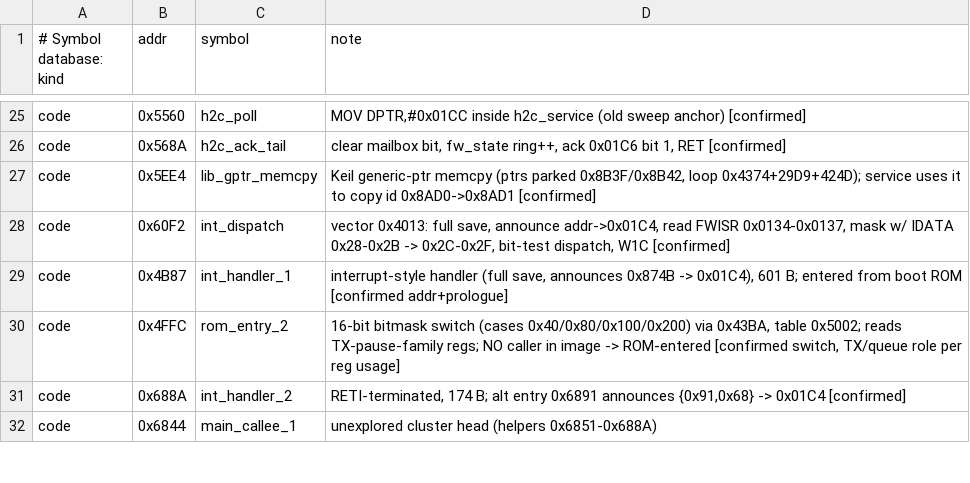
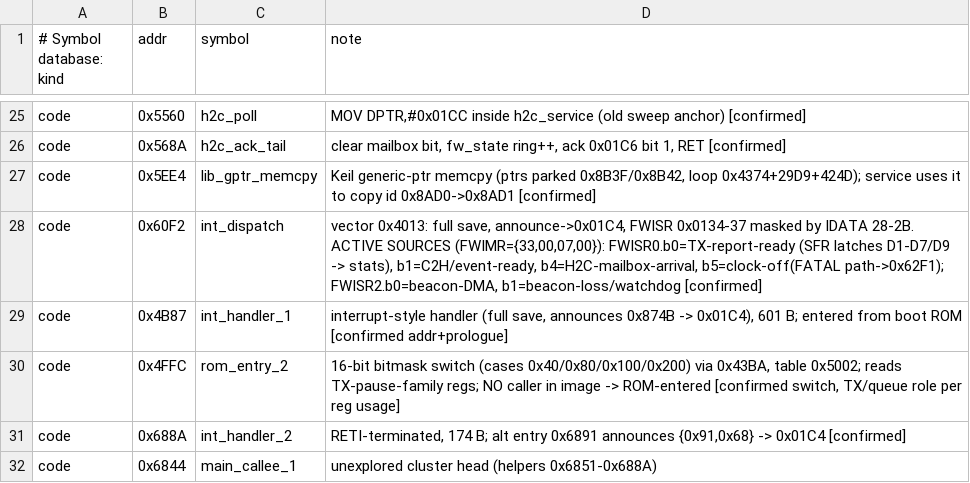
Before and after one commit to FlorianTyroller/rtl8192cu-fw, a TSV file: analysis/annotations.tsv, drawn as a sheet; only a part is shown, gaps mark what is left out; the diff covers the shown part only.

```diff
--- a/analysis/annotations.tsv
+++ b/analysis/annotations.tsv
@@ -27,3 +27,3 @@ code	0x568A	h2c_ack_tail	clear mailbox bit, fw_state ring++, ack 0x01C6 bit 1, R
 code	0x5EE4	lib_gptr_memcpy	Keil generic-ptr memcpy (ptrs parked 0x8B3F/0x8B42, loop 0x4374+29D9+424D); service uses it to copy id 0x8AD0->0x8AD1 [confirmed]
-code	0x60F2	int_dispatch	vector 0x4013: full save, announce addr->0x01C4, read FWISR 0x0134-0x0137, mask w/ IDATA 0x28-0x2B -> 0x2C-0x2F, bit-test dispatch, W1C [confirmed]
+code	0x60F2	int_dispatch	vector 0x4013: full save, announce->0x01C4, FWISR 0x0134-37 masked by IDATA 28-2B. ACTIVE SOURCES (FWIMR={33,00,07,00}): FWISR0.b0=TX-report-ready (SFR latches D1-D7/D9 -> stats), b1=C2H/event-ready, b4=H2C-mailbox-arrival, b5=clock-off(FATAL path->0x62F1); FWISR2.b0=beacon-DMA, b1=beacon-loss/watchdog [confirmed]
 code	0x4B87	int_handler_1	interrupt-style handler (full save, announces 0x874B -> 0x01C4), 601 B; entered from boot ROM [confirmed addr+prologue]
```
Also changed, not shown: 29 added rows elsewhere in this file.
